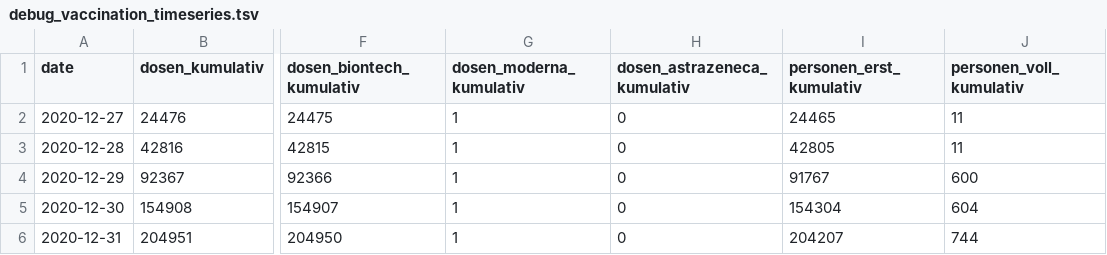
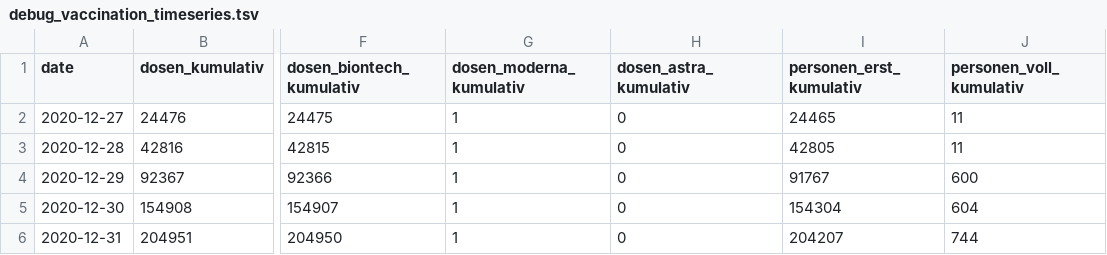
Before and after one commit to PhillipHow/CovidImpfDeBot, a TSV file: test-datasets/debug_vaccination_timeseries.tsv, drawn as a sheet; only a part is shown, gaps mark what is left out; the diff names each change by its address in the sheet, - before the commit and + after, or states it on an @@ line.

Commit message:
Reflect some API changes of Impfdashboard
- Astra Zeneca is now called "astra" instead of "astrazeneca" in header (previously broke the "/impf" command)
- Ignore negative delivery entries (returns)
- StrUtil::number now respects negative numbers
- Disable weekly delivery update - because no more shortage of vaccination doses is present, these numbers are not as interesting anymore

```diff
--- a/test-datasets/debug_vaccination_timeseries.tsv
+++ b/test-datasets/debug_vaccination_timeseries.tsv
-H1: dosen_astrazeneca_kumulativ
+H1: dosen_astra_kumulativ
```
Also changed, not shown: 7 other files.
